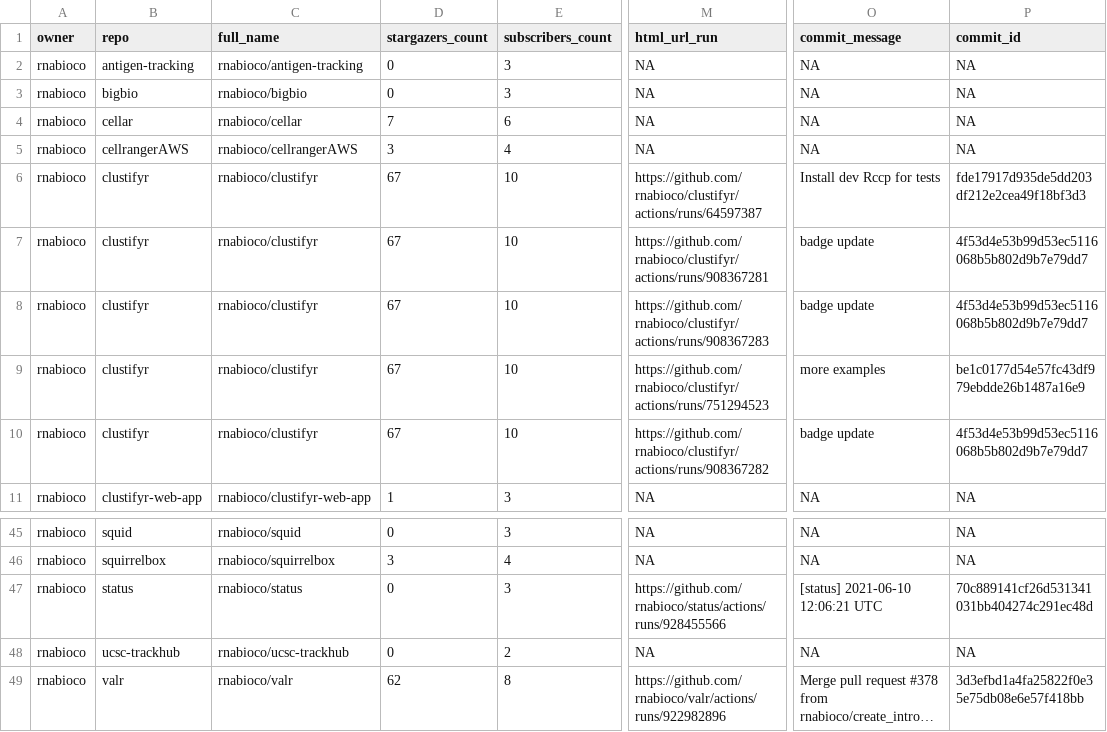
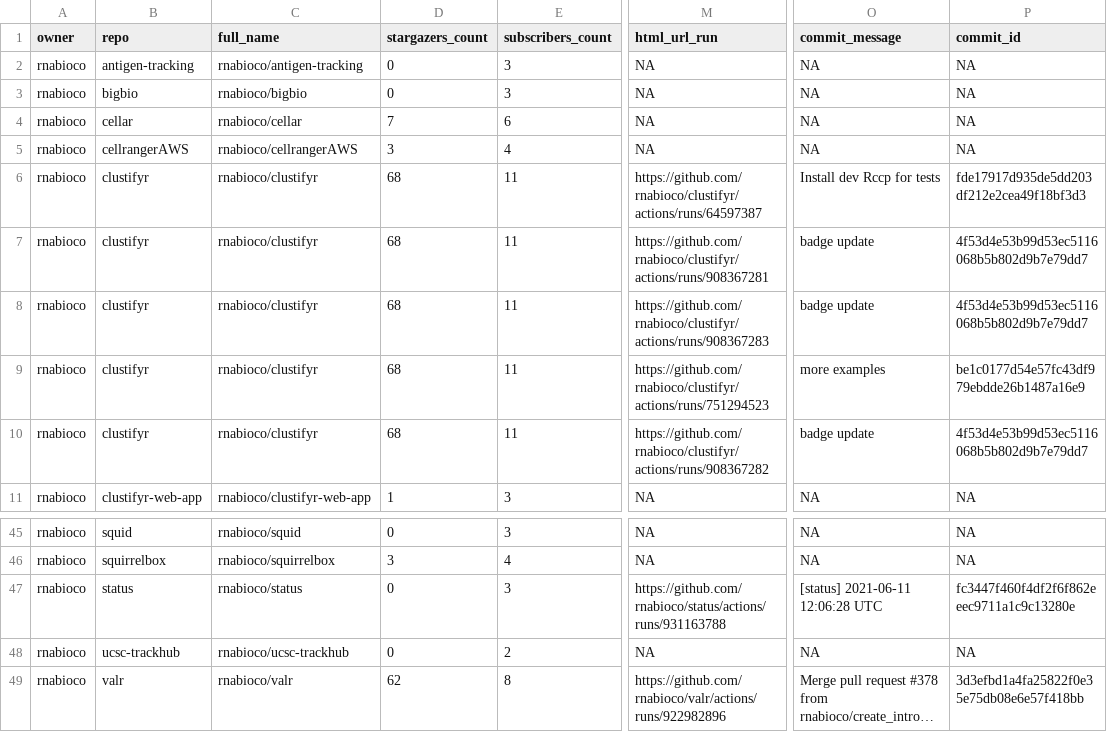
Before and after one commit to rnabioco/status, a CSV file: repos.csv, drawn as a sheet; only a part is shown, gaps mark what is left out; long unchanged cells end in …; the diff names each change by its address in the sheet, - before the commit and + after, or states it on an @@ line.

```diff
--- a/repos.csv
+++ b/repos.csv
-D6:D10 (stargazers_count): 67
+D6:D10 (stargazers_count): 68
-E6:E10 (subscribers_count): 10
+E6:E10 (subscribers_count): 11
-M47 (html_url_run): https://github.com/rnabioco/status/actions/runs/928455566
+M47 (html_url_run): https://github.com/rnabioco/status/actions/runs/931163788
-O47 (commit_message): [status] 2021-06-10 12:06:21 UTC
+O47 (commit_message): [status] 2021-06-11 12:06:28 UTC
-P47 (commit_id): 70c889141cf26d531341031bb404274c291ec48d
+P47 (commit_id): fc3447f460f4df2f6f862eeec9711a1c9c13280e
```
Also changed, not shown: 1 other file.
